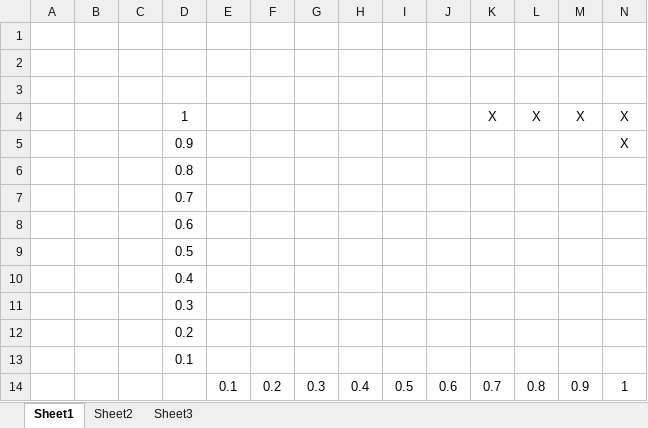
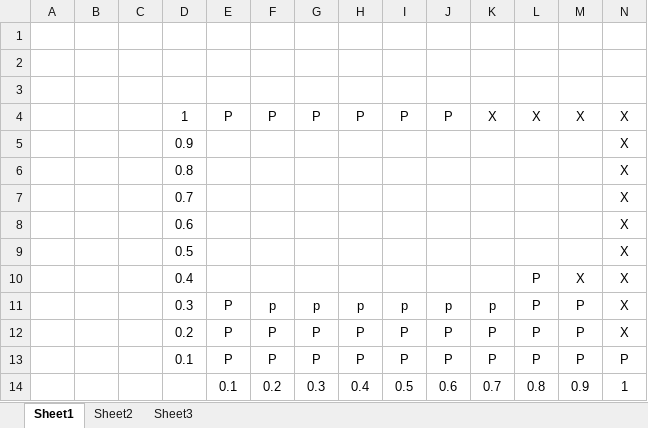
Before and after one commit to CSCD454/CSCD454, an Excel workbook: task 2 graph.xlsx, sheet Sheet1, drawn as a sheet; values as stored, in another font and other column widths than the file's, no borders; removed rows and columns are numbered as before the commit, all else as after; the diff names each change by its address in the sheet, - before the commit and + after, or states it on an @@ line.

Commit message:
made some changes

```diff
--- a/task 2 graph.xlsx (sheet Sheet1)
+++ b/task 2 graph.xlsx (sheet Sheet1)
-row 4:  |  |  | 1 |  |  |  |  |  |  | X | X | X | X
+row 4:  |  |  | 1 | P | P | P | P | P | P | X | X | X | X
-N6:N9: (empty)
+N6:N9: X
-row 10:  |  |  | 0.4
-row 11:  |  |  | 0.3
-row 12:  |  |  | 0.2
-row 13:  |  |  | 0.1
+row 10:  |  |  | 0.4 |  |  |  |  |  |  |  | P | X | X
+row 11:  |  |  | 0.3 | P | p | p | p | p | p | p | P | P | X
+row 12:  |  |  | 0.2 | P | P | P | P | P | P | P | P | P | X
+row 13:  |  |  | 0.1 | P | P | P | P | P | P | P | P | P | P
```
